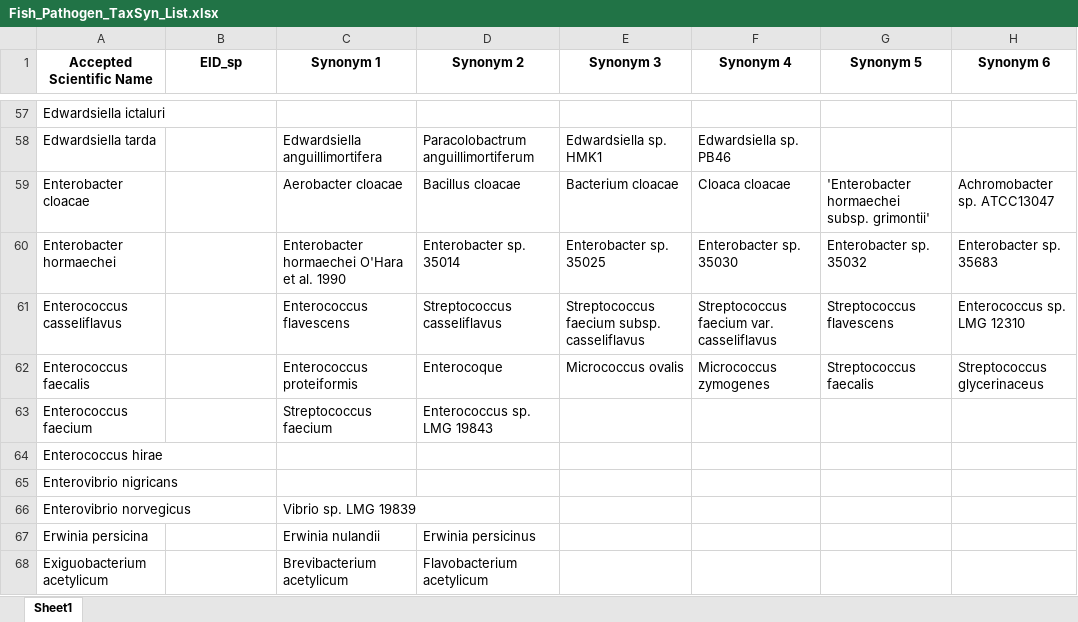
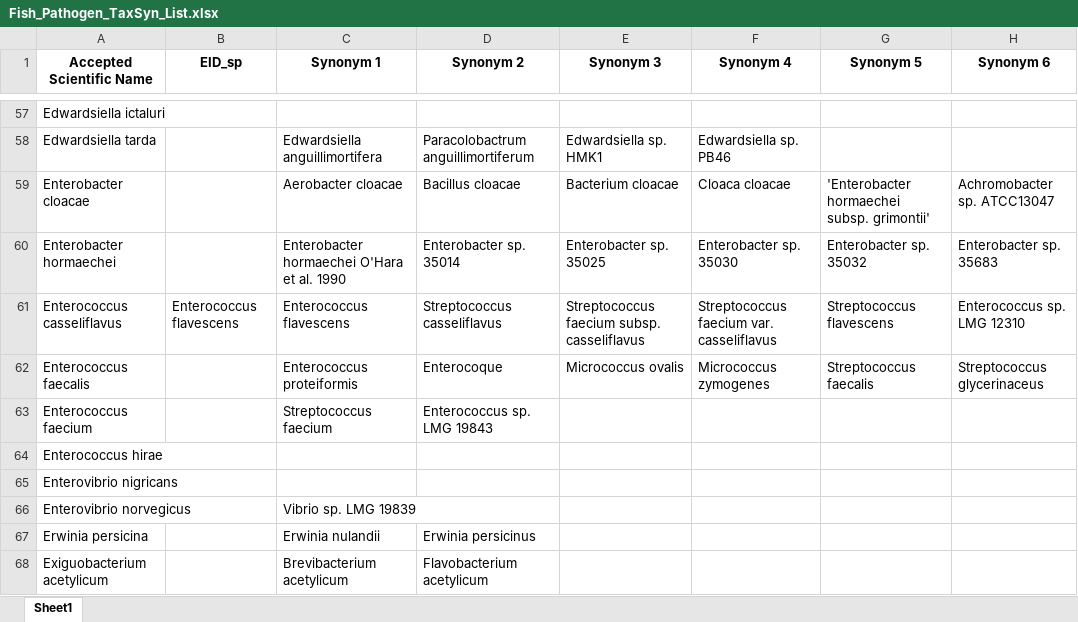
Before and after one commit to claudiaximenaro/PathoLens, an Excel workbook: data/input/FISH/Fish_Pathogen_TaxSyn_List.xlsx, sheet Sheet1, drawn as a sheet; only a part is shown, gaps mark what is left out; values as stored, in another font and other column widths than the file's, no borders; the diff covers the shown part only; the diff names each change by its address in the sheet, - before the commit and + after, or states it on an @@ line.

```diff
--- a/data/input/FISH/Fish_Pathogen_TaxSyn_List.xlsx (sheet Sheet1)
+++ b/data/input/FISH/Fish_Pathogen_TaxSyn_List.xlsx (sheet Sheet1)
-B61 (EID_sp): (empty)
+B61 (EID_sp): Enterococcus flavescens
```
Also changed, not shown: 3 added rows, 1 removed row and 8 edited cells elsewhere in this sheet, data/input/CRUSTACEAN/Crustacean_Pathogen_TaxSyn_List.xlsx, data/input/CRUSTACEAN/Tax_reviewed_CRUSTACEAN.xlsx, 22 other files.
